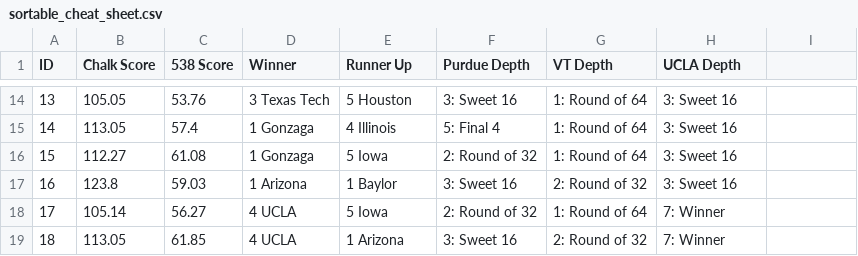
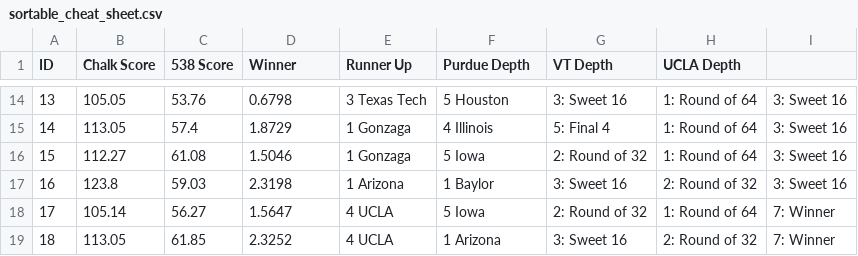
Before and after one commit to dbolduc/bracketeering, a CSV file: 2022/data/sortable_cheat_sheet.csv, drawn as a sheet; only a part is shown, gaps mark what is left out; the diff covers the shown part only.

```diff
--- a/2022/data/sortable_cheat_sheet.csv
+++ b/2022/data/sortable_cheat_sheet.csv
@@ -14,6 +14,6 @@ ID,Chalk Score,538 Score,Winner,Runner Up,Purdue Depth,VT Depth,UCLA Depth
-13,105.05,53.76,3 Texas Tech,5 Houston,3: Sweet 16,1: Round of 64,3: Sweet 16
-14,113.05,57.4,1 Gonzaga,4 Illinois,5: Final 4,1: Round of 64,3: Sweet 16
-15,112.27,61.08,1 Gonzaga,5 Iowa,2: Round of 32,1: Round of 64,3: Sweet 16
-16,123.8,59.03,1 Arizona,1 Baylor,3: Sweet 16,2: Round of 32,3: Sweet 16
-17,105.14,56.27,4 UCLA,5 Iowa,2: Round of 32,1: Round of 64,7: Winner
-18,113.05,61.85,4 UCLA,1 Arizona,3: Sweet 16,2: Round of 32,7: Winner
+13,105.05,53.76,0.6798,3 Texas Tech,5 Houston,3: Sweet 16,1: Round of 64,3: Sweet 16
+14,113.05,57.4,1.8729,1 Gonzaga,4 Illinois,5: Final 4,1: Round of 64,3: Sweet 16
+15,112.27,61.08,1.5046,1 Gonzaga,5 Iowa,2: Round of 32,1: Round of 64,3: Sweet 16
+16,123.8,59.03,2.3198,1 Arizona,1 Baylor,3: Sweet 16,2: Round of 32,3: Sweet 16
+17,105.14,56.27,1.5647,4 UCLA,5 Iowa,2: Round of 32,1: Round of 64,7: Winner
+18,113.05,61.85,2.3252,4 UCLA,1 Arizona,3: Sweet 16,2: Round of 32,7: Winner
```
Also changed, not shown: 146 edited cells elsewhere in this file, 1 other file.
